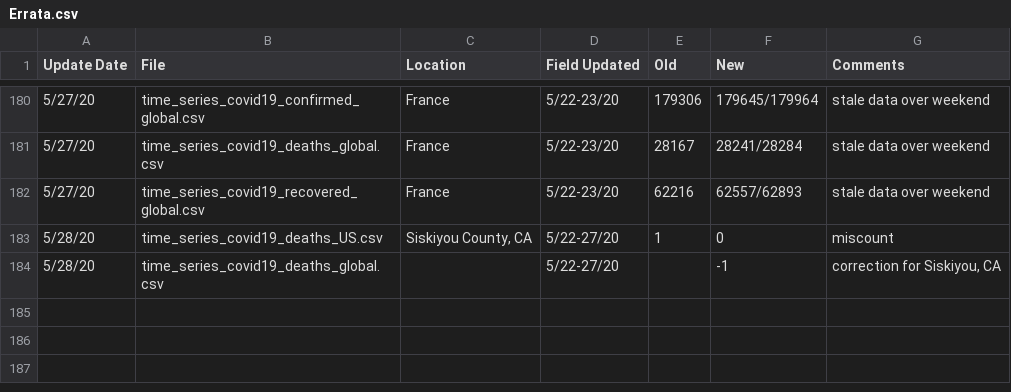
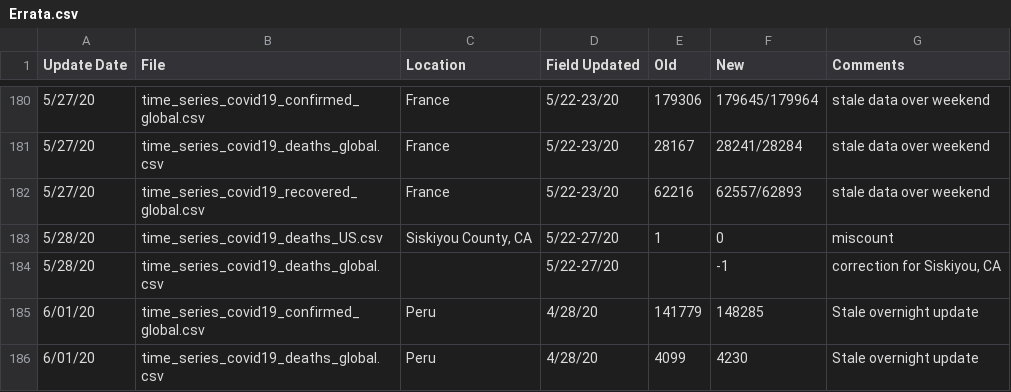
Before and after one commit to almenal/covid-r-plots, a CSV file: rawdata/Errata.csv, drawn as a sheet; only a part is shown, gaps mark what is left out; the diff names each change by its address in the sheet, - before the commit and + after, or states it on an @@ line.

```diff
--- a/rawdata/Errata.csv
+++ b/rawdata/Errata.csv
+row 185: 6/01/20 | time_series_covid19_confirmed_global.csv | Peru | 4/28/20 | 141779 | 148285 | Stale overnight update
+row 186: 6/01/20 | time_series_covid19_deaths_global.csv | Peru | 4/28/20 | 4099 | 4230 | Stale overnight update
```
Also changed, not shown: csv-data/covid-cases-timenorm-small.csv, rawdata/time_series_covid19_confirmed_global.csv, 13 other files.
